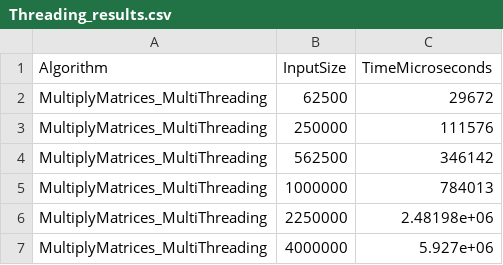
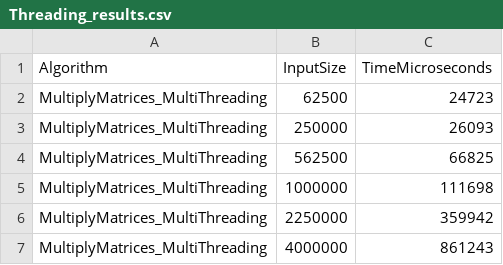
Before and after one commit to VaibhavKhokha/Cpp_BenchMark_Lab, a CSV file: results/Matrix/Threading_results.csv, drawn as a sheet.

```diff
--- a/results/Matrix/Threading_results.csv
+++ b/results/Matrix/Threading_results.csv
@@ -1,7 +1,7 @@
 Algorithm, InputSize, TimeMicroseconds
-MultiplyMatrices_MultiThreading,62500,29672
-MultiplyMatrices_MultiThreading,250000,111576
-MultiplyMatrices_MultiThreading,562500,346142
-MultiplyMatrices_MultiThreading,1000000,784013
-MultiplyMatrices_MultiThreading,2250000,2.48198e+06
-MultiplyMatrices_MultiThreading,4000000,5.927e+06
+MultiplyMatrices_MultiThreading,62500,24723
+MultiplyMatrices_MultiThreading,250000,26093
+MultiplyMatrices_MultiThreading,562500,66825
+MultiplyMatrices_MultiThreading,1000000,111698
+MultiplyMatrices_MultiThreading,2250000,359942
+MultiplyMatrices_MultiThreading,4000000,861243
```
Also changed, not shown: results/Matrix/Matrix_results.csv, results/Matrix/Memory_Arena_results.csv, 18 other files.
